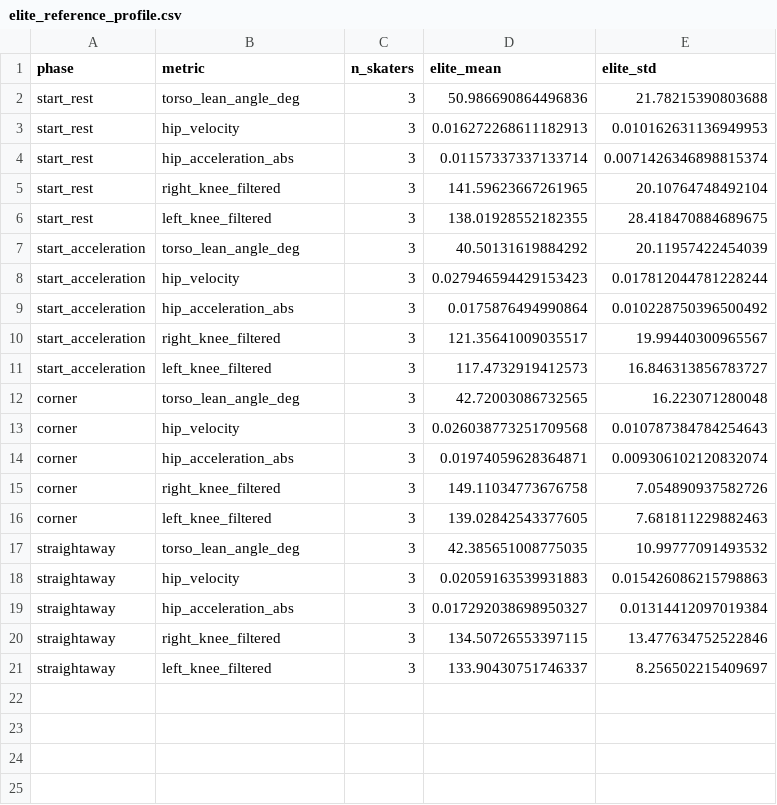
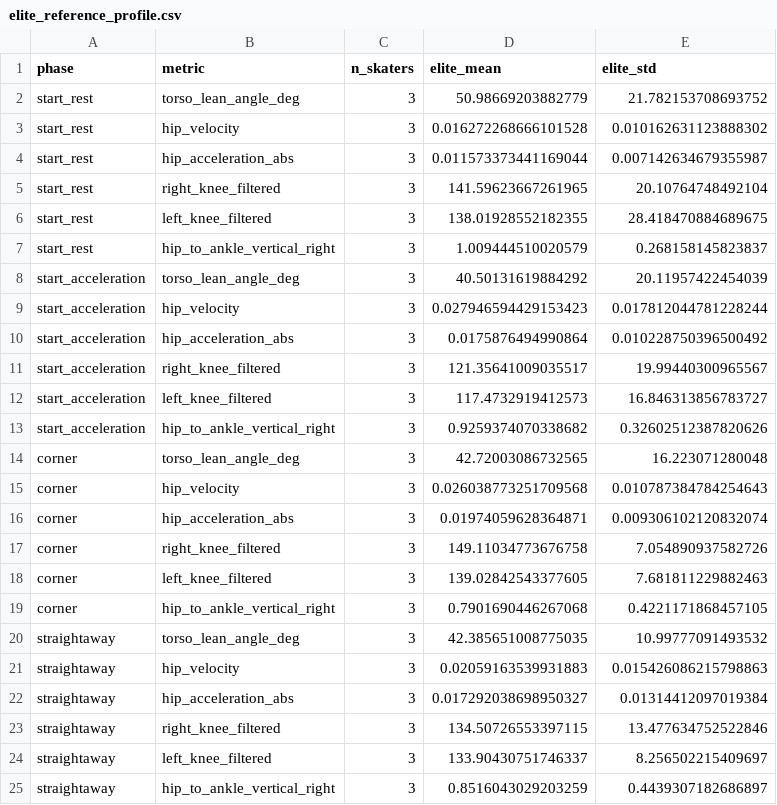
Before and after one commit to william-gan-tech/biomechanics-project, a CSV file: elite_reference_profile.csv, drawn as a sheet.

Commit message:
9/24: Sit-height feature validated and integrated; identity-verification bug found and fixed; new metric limitation documented

```diff
--- a/elite_reference_profile.csv
+++ b/elite_reference_profile.csv
@@ -1,7 +1,8 @@
 phase,metric,n_skaters,elite_mean,elite_std
-start_rest,torso_lean_angle_deg,3,50.986690864496836,21.78215390803688
-start_rest,hip_velocity,3,0.016272268611182913,0.010162631136949953
-start_rest,hip_acceleration_abs,3,0.01157337337133714,0.0071426346898815374
+start_rest,torso_lean_angle_deg,3,50.98669203882779,21.782153708693752
+start_rest,hip_velocity,3,0.016272268666101528,0.010162631123888302
+start_rest,hip_acceleration_abs,3,0.011573373441169044,0.007142634679355987
 start_rest,right_knee_filtered,3,141.59623667261965,20.10764748492104
 start_rest,left_knee_filtered,3,138.01928552182355,28.418470884689675
+start_rest,hip_to_ankle_vertical_right,3,1.009444510020579,0.268158145823837
 start_acceleration,torso_lean_angle_deg,3,40.50131619884292,20.11957422454039
@@ -11,2 +12,3 @@ start_acceleration,right_knee_filtered,3,121.35641009035517,19.99440300965567
 start_acceleration,left_knee_filtered,3,117.4732919412573,16.846313856783727
+start_acceleration,hip_to_ankle_vertical_right,3,0.9259374070338682,0.32602512387820626
 corner,torso_lean_angle_deg,3,42.72003086732565,16.223071280048
@@ -16,2 +18,3 @@ corner,right_knee_filtered,3,149.11034773676758,7.054890937582726
 corner,left_knee_filtered,3,139.02842543377605,7.681811229882463
+corner,hip_to_ankle_vertical_right,3,0.7901690446267068,0.4221171868457105
 straightaway,torso_lean_angle_deg,3,42.385651008775035,10.99777091493532
@@ -21 +24,2 @@ straightaway,right_knee_filtered,3,134.50726553397115,13.477634752522846
 straightaway,left_knee_filtered,3,133.90430751746337,8.256502215409697
+straightaway,hip_to_ankle_vertical_right,3,0.8516043029203259,0.4439307182686897
```
Also changed, not shown: labeled_segments.csv, 15 other files.
